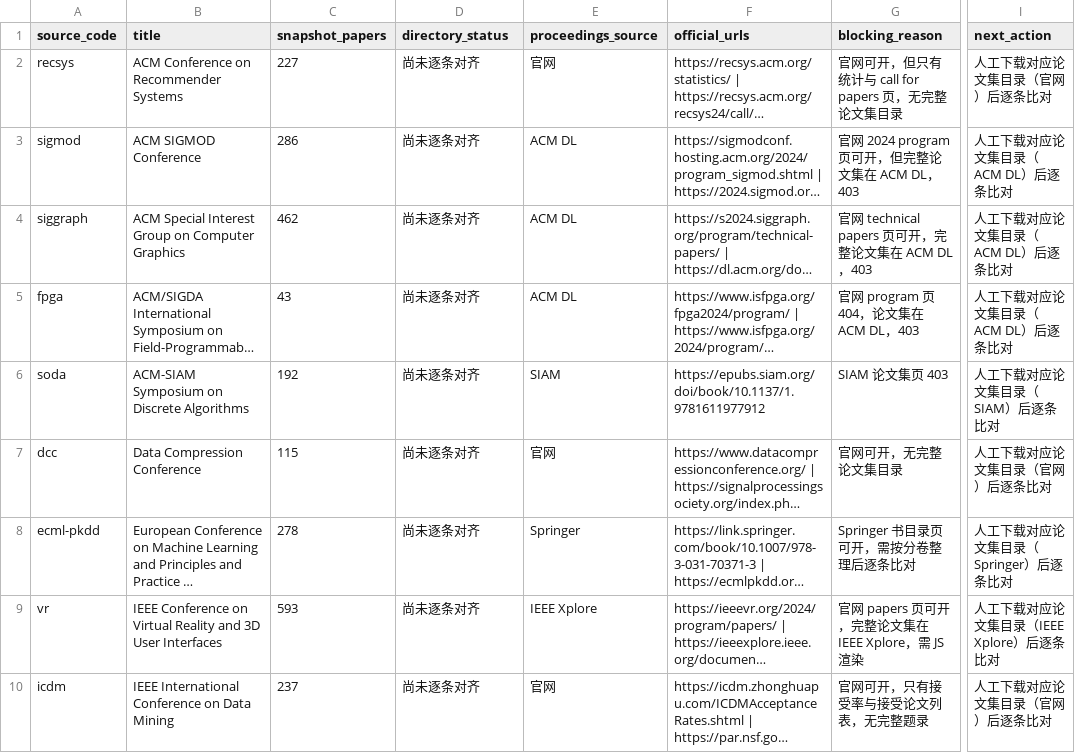
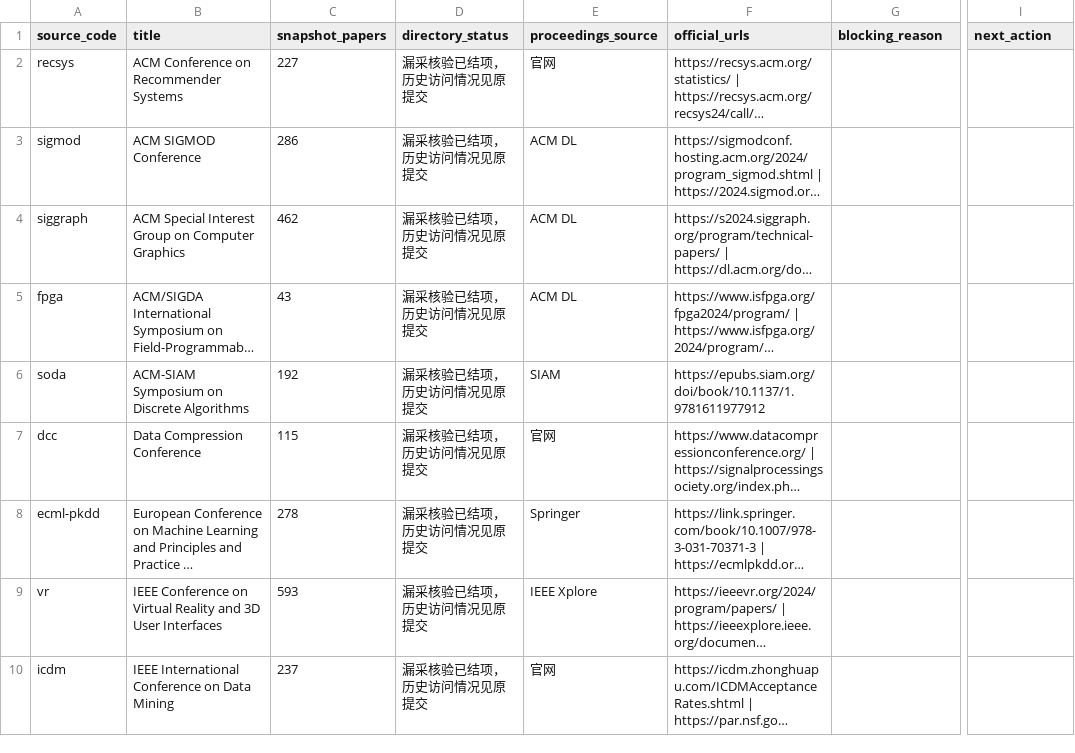
Before and after one commit to BUPT-AI4S/ai4s-crawler, a CSV file: reviews/2024/zch66883/conference-crawl-check.csv, drawn as a sheet; only a part is shown, gaps mark what is left out; long unchanged cells end in …; the diff covers the shown part only; the diff names each change by its address in the sheet, - before the commit and + after, or states it on an @@ line.

```diff
--- a/reviews/2024/zch66883/conference-crawl-check.csv
+++ b/reviews/2024/zch66883/conference-crawl-check.csv
-D2:D10 (directory_status): 尚未逐条对齐
+D2:D10 (directory_status): 漏采核验已结项，历史访问情况见原提交
-G2 (blocking_reason): 官网可开，但只有统计与 call for papers 页，无完整论文集目录
+G2 (blocking_reason): (empty)
-I2 (next_action): 人工下载对应论文集目录（官网）后逐条比对
+I2 (next_action): (empty)
-G3 (blocking_reason): 官网 2024 program 页可开，但完整论文集在 ACM DL，403
+G3 (blocking_reason): (empty)
-I3:I5 (next_action): 人工下载对应论文集目录（ACM DL）后逐条比对
+I3:I5 (next_action): (empty)
-G4 (blocking_reason): 官网 technical papers 页可开，完整论文集在 ACM DL，403
+G4 (blocking_reason): (empty)
-G5 (blocking_reason): 官网 program 页 404，论文集在 ACM DL，403
+G5 (blocking_reason): (empty)
-G6 (blocking_reason): SIAM 论文集页 403
+G6 (blocking_reason): (empty)
-I6 (next_action): 人工下载对应论文集目录（SIAM）后逐条比对
+I6 (next_action): (empty)
-G7 (blocking_reason): 官网可开，无完整论文集目录
+G7 (blocking_reason): (empty)
-I7 (next_action): 人工下载对应论文集目录（官网）后逐条比对
+I7 (next_action): (empty)
-G8 (blocking_reason): Springer 书目录页可开，需按分卷整理后逐条比对
+G8 (blocking_reason): (empty)
-I8 (next_action): 人工下载对应论文集目录（Springer）后逐条比对
+I8 (next_action): (empty)
-G9 (blocking_reason): 官网 papers 页可开，完整论文集在 IEEE Xplore，需 JS 渲染
+G9 (blocking_reason): (empty)
-I9 (next_action): 人工下载对应论文集目录（IEEE Xplore）后逐条比对
+I9 (next_action): (empty)
-G10 (blocking_reason): 官网可开，只有接受率与接受论文列表，无完整题录
+G10 (blocking_reason): (empty)
-I10 (next_action): 人工下载对应论文集目录（官网）后逐条比对
+I10 (next_action): (empty)
```
Also changed, not shown: 24 edited cells elsewhere in this file, 2 other files.
